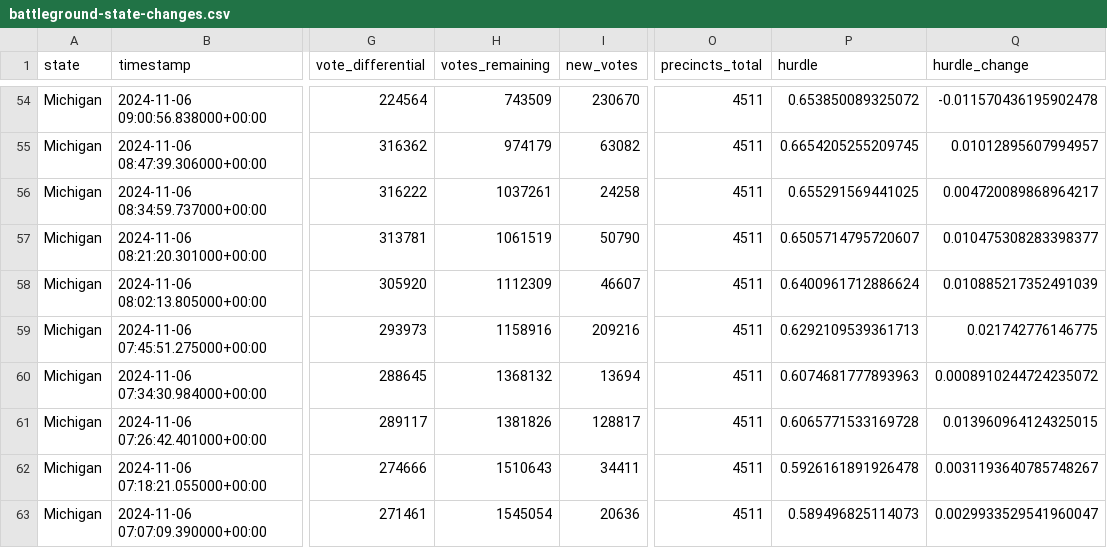
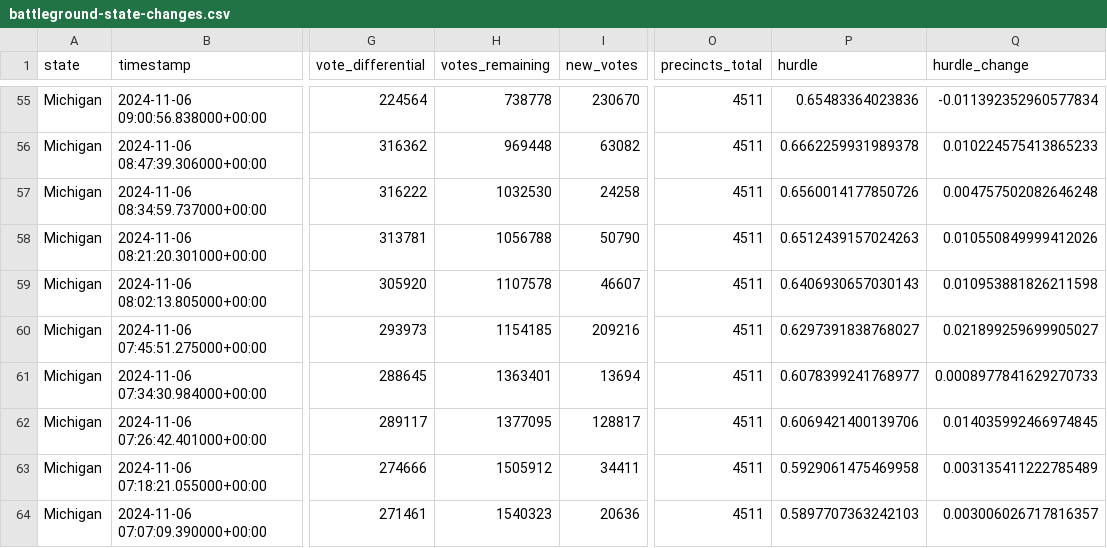
Before and after one commit to alex/nyt-2024-election-scraper, a CSV file: battleground-state-changes.csv, drawn as a sheet; only a part is shown, gaps mark what is left out; addresses are those after the commit; the diff covers the shown part only; the diff names each change by its address in the sheet, - before the commit and + after, or states it on an @@ line.

```diff
--- a/battleground-state-changes.csv
+++ b/battleground-state-changes.csv
-H55 (votes_remaining): 743509
+H55 (votes_remaining): 738778
-P55 (hurdle): 0.653850089325072
+P55 (hurdle): 0.65483364023836
-Q55 (hurdle_change): -0.011570436195902478
+Q55 (hurdle_change): -0.011392352960577834
-H56 (votes_remaining): 974179
+H56 (votes_remaining): 969448
-P56 (hurdle): 0.6654205255209745
+P56 (hurdle): 0.6662259931989378
-Q56 (hurdle_change): 0.01012895607994957
+Q56 (hurdle_change): 0.010224575413865233
-H57 (votes_remaining): 1037261
+H57 (votes_remaining): 1032530
-P57 (hurdle): 0.655291569441025
+P57 (hurdle): 0.6560014177850726
-Q57 (hurdle_change): 0.004720089868964217
+Q57 (hurdle_change): 0.004757502082646248
-H58 (votes_remaining): 1061519
+H58 (votes_remaining): 1056788
-P58 (hurdle): 0.6505714795720607
+P58 (hurdle): 0.6512439157024263
-Q58 (hurdle_change): 0.010475308283398377
+Q58 (hurdle_change): 0.010550849999412026
-H59 (votes_remaining): 1112309
+H59 (votes_remaining): 1107578
-P59 (hurdle): 0.6400961712886624
+P59 (hurdle): 0.6406930657030143
-Q59 (hurdle_change): 0.010885217352491039
+Q59 (hurdle_change): 0.010953881826211598
-H60 (votes_remaining): 1158916
+H60 (votes_remaining): 1154185
-P60 (hurdle): 0.6292109539361713
+P60 (hurdle): 0.6297391838768027
-Q60 (hurdle_change): 0.021742776146775
+Q60 (hurdle_change): 0.021899259699905027
-H61 (votes_remaining): 1368132
+H61 (votes_remaining): 1363401
-P61 (hurdle): 0.6074681777893963
+P61 (hurdle): 0.6078399241768977
-Q61 (hurdle_change): 0.0008910244724235072
+Q61 (hurdle_change): 0.0008977841629270733
-H62 (votes_remaining): 1381826
+H62 (votes_remaining): 1377095
-P62 (hurdle): 0.6065771533169728
+P62 (hurdle): 0.6069421400139706
-Q62 (hurdle_change): 0.013960964124325015
+Q62 (hurdle_change): 0.014035992466974845
-H63 (votes_remaining): 1510643
+H63 (votes_remaining): 1505912
-P63 (hurdle): 0.5926161891926478
+P63 (hurdle): 0.5929061475469958
-Q63 (hurdle_change): 0.0031193640785748267
+Q63 (hurdle_change): 0.003135411222785489
-H64 (votes_remaining): 1545054
+H64 (votes_remaining): 1540323
-P64 (hurdle): 0.589496825114073
+P64 (hurdle): 0.5897707363242103
-Q64 (hurdle_change): 0.0029933529541960047
+Q64 (hurdle_change): 0.003006026717816357
```
Also changed, not shown: 1 added row and 108 edited cells elsewhere in this file, all-state-changes.csv, 7 other files.
